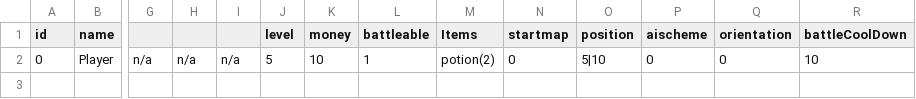
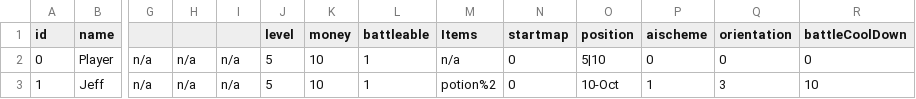
Before and after one commit to knoxaramav2/Meowthful, a CSV file: Meowthful/bin/gameFiles/Actors.csv, drawn as a sheet; only a part is shown, gaps mark what is left out; rows hold the shown columns only; the diff names each change by its address in the sheet, - before the commit and + after, or states it on an @@ line.

Commit message:
Act IX: The Play's Script
Added in game command terminal (toggle with F1)
Fixed

```diff
--- a/Meowthful/bin/gameFiles/Actors.csv
+++ b/Meowthful/bin/gameFiles/Actors.csv
-M2 (Items): potion(2)
+M2 (Items): n/a
-R2 (battleCoolDown): 10
+R2 (battleCoolDown): 0
+row 3: 1 | Jeff | n/a | n/a | n/a | 5 | 10 | 1 | potion%2 | 0 | 10-Oct | 1 | 3 | 10
```
Also changed, not shown: Meowthful/src/gameFiles/Actors.csv, 16 other files.
